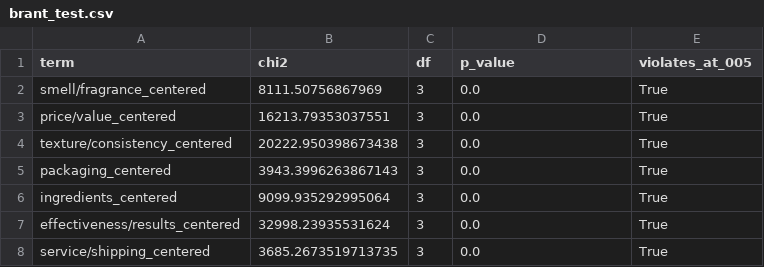
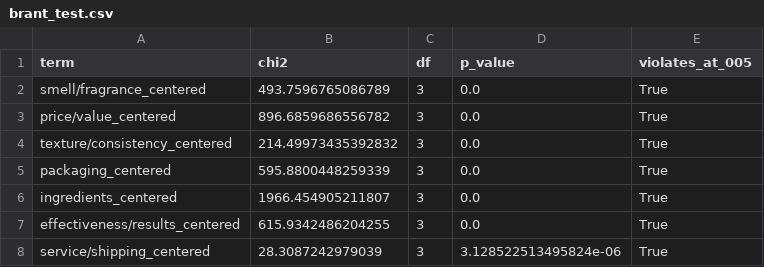
Before and after one commit to nativ670/consumer-satisfaction-network-analysis, a CSV file: results_export/brant_test.csv, drawn as a sheet.

Commit message:
Update export scripts and network summary results

```diff
--- a/results_export/brant_test.csv
+++ b/results_export/brant_test.csv
@@ -1,8 +1,8 @@
 term,chi2,df,p_value,violates_at_005
-smell/fragrance_centered,8111.50756867969,3,0.0,True
-price/value_centered,16213.79353037551,3,0.0,True
-texture/consistency_centered,20222.950398673438,3,0.0,True
-packaging_centered,3943.3996263867143,3,0.0,True
-ingredients_centered,9099.935292995064,3,0.0,True
-effectiveness/results_centered,32998.23935531624,3,0.0,True
-service/shipping_centered,3685.2673519713735,3,0.0,True
+smell/fragrance_centered,493.7596765086789,3,0.0,True
+price/value_centered,896.6859686556782,3,0.0,True
+texture/consistency_centered,214.49973435392832,3,0.0,True
+packaging_centered,595.8800448259339,3,0.0,True
+ingredients_centered,1966.454905211807,3,0.0,True
+effectiveness/results_centered,615.9342486204255,3,0.0,True
+service/shipping_centered,28.3087242979039,3,3.128522513495824e-06,True
```
Also changed, not shown: 3 other files.
